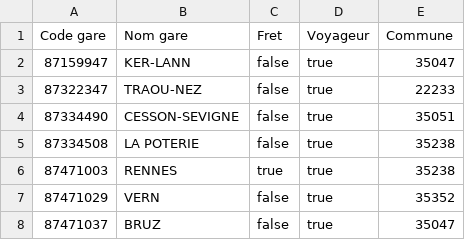
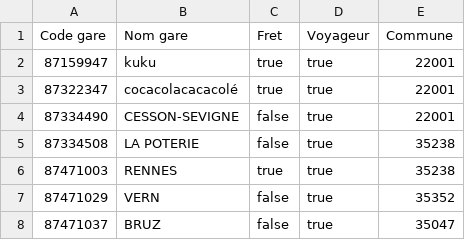
Before and after one commit to VFIP-Communes-Bretonnes/IHM, a CSV file: ws/Gare.csv, drawn as a sheet; only a part is shown; the diff names each change by its address in the sheet, - before the commit and + after, or states it on an @@ line.

```diff
--- a/ws/Gare.csv
+++ b/ws/Gare.csv
-B2 (Nom gare): KER-LANN
+B2 (Nom gare): kuku
-C2:C3 (Fret): false
+C2:C3 (Fret): true
-E2 (Commune): 35047
+E2 (Commune): 22001
-B3 (Nom gare): TRAOU-NEZ
+B3 (Nom gare): cocacolacacacolé
-E3 (Commune): 22233
+E3 (Commune): 22001
-E4 (Commune): 35051
+E4 (Commune): 22001
```
Also changed, not shown: ws/Aeroports.csv, ws/Annees.csv, 9 other files.
